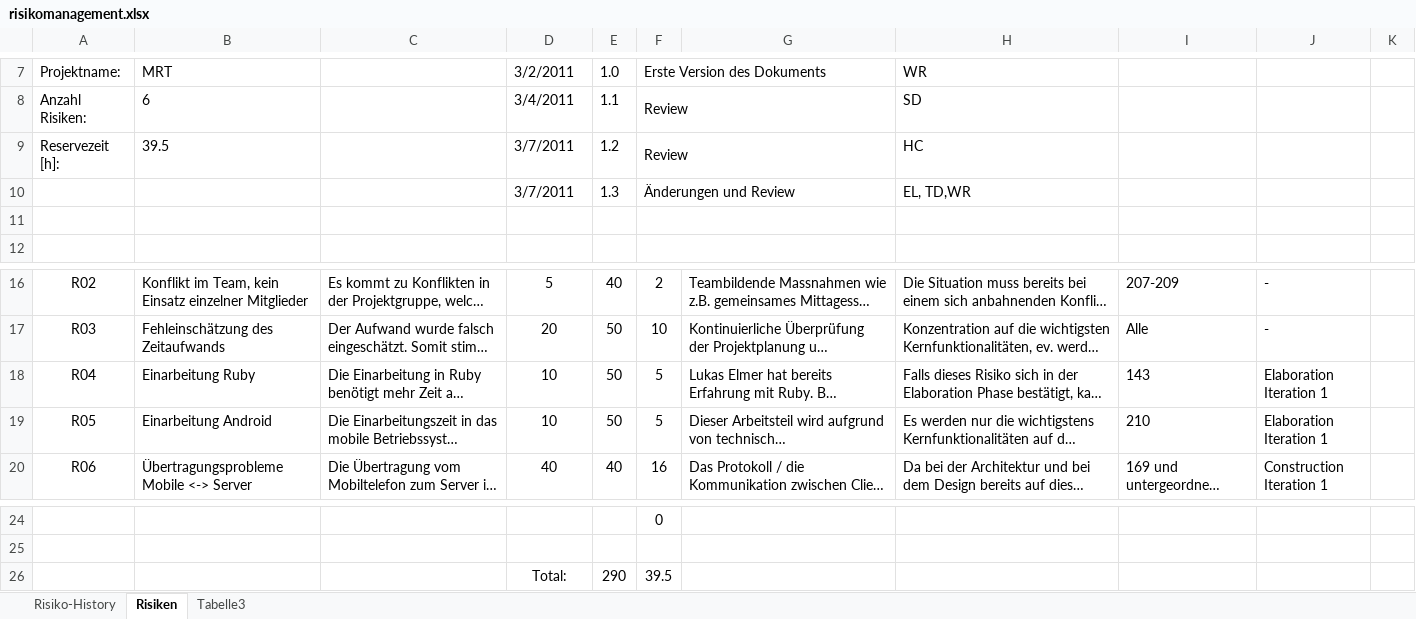
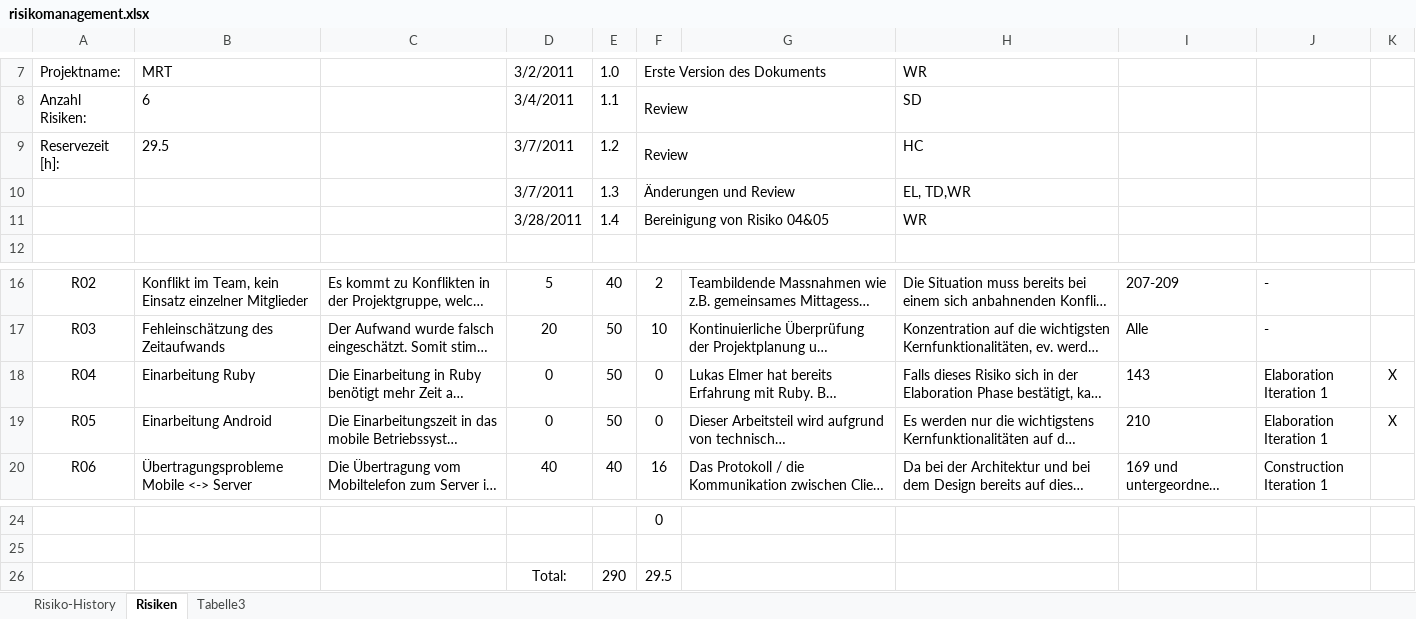
Before and after one commit to lukaselmer/hsr-mrt-software-engineering-2-project, an Excel workbook: doc/01_Projektplan/risikomanagement.xlsx, sheet Risiken, drawn as a sheet; only a part is shown, gaps mark what is left out; long unchanged cells end in …; values as stored, in another font and other column widths than the file's, no borders; the diff names each change by its address in the sheet, - before the commit and + after, or states it on an @@ line.

Commit message:
refs #214 Risiko 4&5 bereinigt

```diff
--- a/doc/01_Projektplan/risikomanagement.xlsx (sheet Risiken)
+++ b/doc/01_Projektplan/risikomanagement.xlsx (sheet Risiken)
-B9: 39.5
+B9: 29.5
-row 11: (empty)
+row 11:  |  |  | 3/28/2011 | 1.4 | Bereinigung von Risiko 04&05 |  | WR
-D18:D19: 10
+D18:D19: 0
-F18:F19: 5
+F18:F19: 0
-K18:K19: (empty)
+K18:K19: X
-F26: 39.5
+F26: 29.5
```
Also changed, not shown: sheet Risiko-History.
